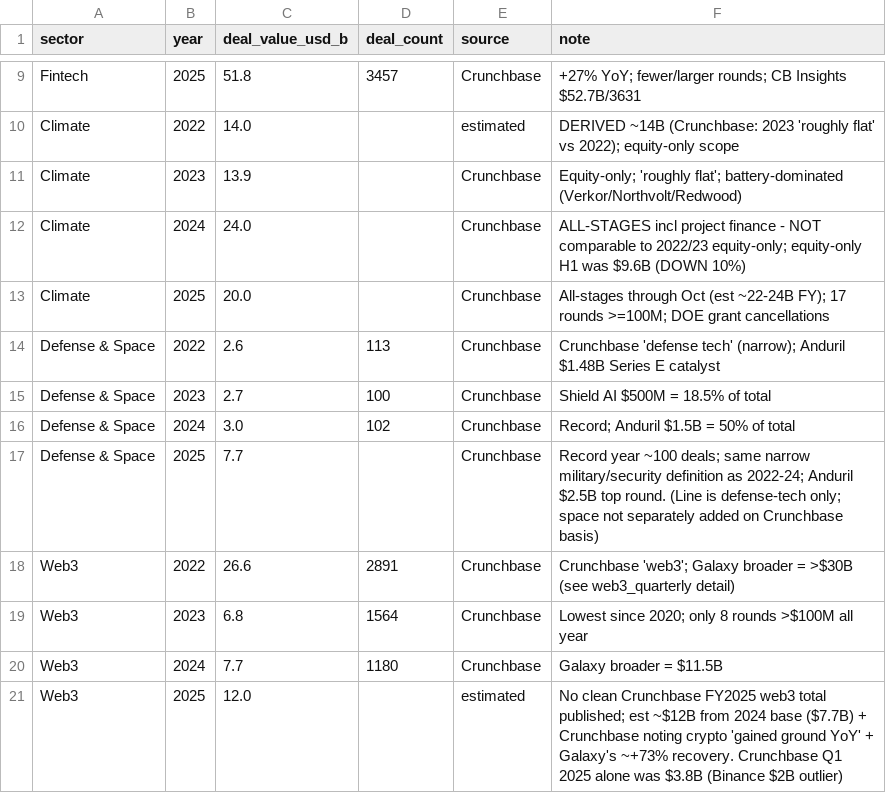
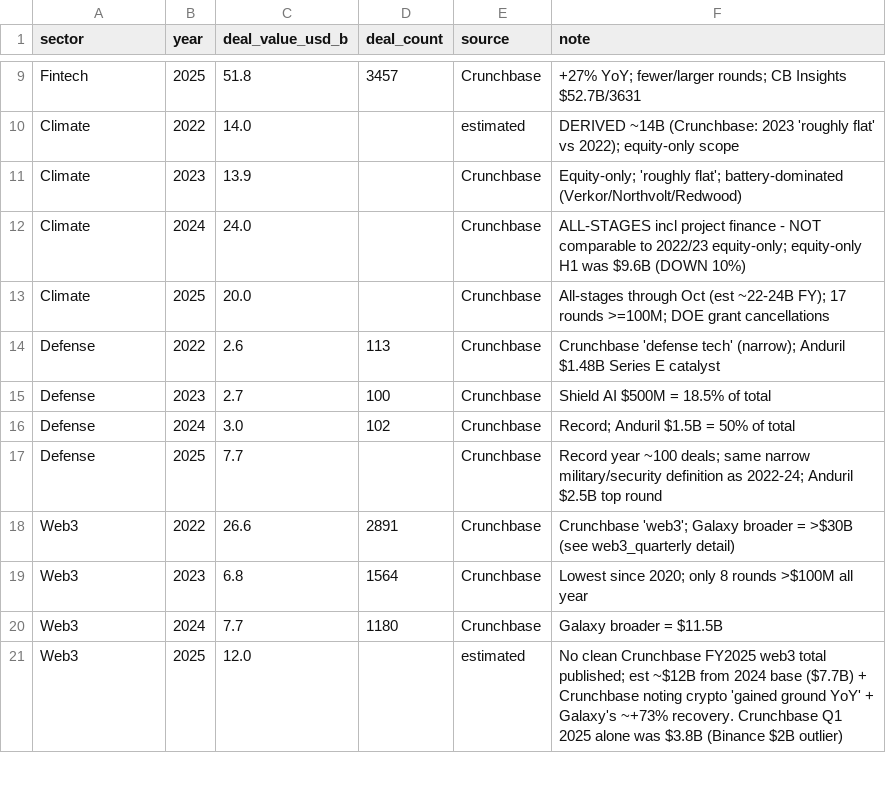
Before and after one commit to GitLostintheSauce/InsubordinateandChurlish_VCflow, a CSV file: data/sector_annual.csv, drawn as a sheet; only a part is shown, gaps mark what is left out.

```diff
--- a/data/sector_annual.csv
+++ b/data/sector_annual.csv
@@ -13,6 +13,6 @@ Climate,2024,24.0,,Crunchbase,ALL-STAGES incl project finance - NOT comparable t
 Climate,2025,20.0,,Crunchbase,All-stages through Oct (est ~22-24B FY); 17 rounds >=100M; DOE grant cancellations
-Defense & Space,2022,2.6,113,Crunchbase,Crunchbase 'defense tech' (narrow); Anduril $1.48B Series E catalyst
-Defense & Space,2023,2.7,100,Crunchbase,Shield AI $500M = 18.5% of total
-Defense & Space,2024,3.0,102,Crunchbase,Record; Anduril $1.5B = 50% of total
-Defense & Space,2025,7.7,,Crunchbase,Record year ~100 deals; same narrow military/security definition as 2022-24; Anduril $2.5B top round. (Line is defense-tech only; space not separately added on Crunchbase basis)
+Defense,2022,2.6,113,Crunchbase,Crunchbase 'defense tech' (narrow); Anduril $1.48B Series E catalyst
+Defense,2023,2.7,100,Crunchbase,Shield AI $500M = 18.5% of total
+Defense,2024,3.0,102,Crunchbase,Record; Anduril $1.5B = 50% of total
+Defense,2025,7.7,,Crunchbase,Record year ~100 deals; same narrow military/security definition as 2022-24; Anduril $2.5B top round
 Web3,2022,26.6,2891,Crunchbase,Crunchbase 'web3'; Galaxy broader = >$30B (see web3_quarterly detail)
```
Also changed, not shown: data/landmark_deals.csv, 8 other files.
